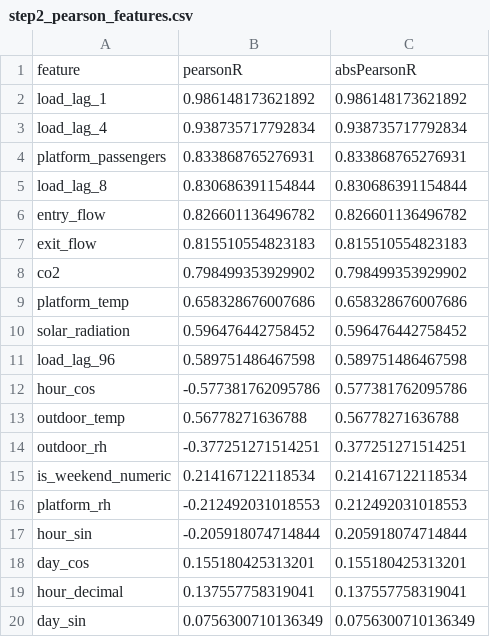
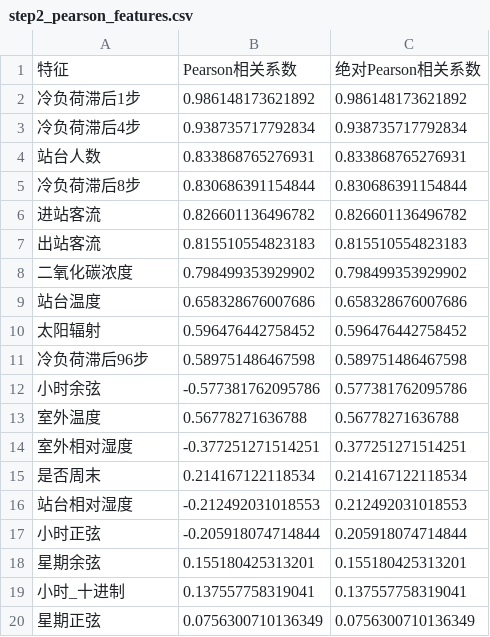
Before and after one commit to kdjhk12643/final_codex2.3, a CSV file: output/tables/step2_pearson_features.csv, drawn as a sheet.

```diff
--- a/output/tables/step2_pearson_features.csv
+++ b/output/tables/step2_pearson_features.csv
@@ -1,20 +1,20 @@
-feature,pearsonR,absPearsonR
-load_lag_1,0.986148173621892,0.986148173621892
-load_lag_4,0.938735717792834,0.938735717792834
-platform_passengers,0.833868765276931,0.833868765276931
-load_lag_8,0.830686391154844,0.830686391154844
-entry_flow,0.826601136496782,0.826601136496782
-exit_flow,0.815510554823183,0.815510554823183
-co2,0.798499353929902,0.798499353929902
-platform_temp,0.658328676007686,0.658328676007686
-solar_radiation,0.596476442758452,0.596476442758452
-load_lag_96,0.589751486467598,0.589751486467598
-hour_cos,-0.577381762095786,0.577381762095786
-outdoor_temp,0.56778271636788,0.56778271636788
-outdoor_rh,-0.377251271514251,0.377251271514251
-is_weekend_numeric,0.214167122118534,0.214167122118534
-platform_rh,-0.212492031018553,0.212492031018553
-hour_sin,-0.205918074714844,0.205918074714844
-day_cos,0.155180425313201,0.155180425313201
-hour_decimal,0.137557758319041,0.137557758319041
-day_sin,0.0756300710136349,0.0756300710136349
+特征,Pearson相关系数,绝对Pearson相关系数
+冷负荷滞后1步,0.986148173621892,0.986148173621892
+冷负荷滞后4步,0.938735717792834,0.938735717792834
+站台人数,0.833868765276931,0.833868765276931
+冷负荷滞后8步,0.830686391154844,0.830686391154844
+进站客流,0.826601136496782,0.826601136496782
+出站客流,0.815510554823183,0.815510554823183
+二氧化碳浓度,0.798499353929902,0.798499353929902
+站台温度,0.658328676007686,0.658328676007686
+太阳辐射,0.596476442758452,0.596476442758452
+冷负荷滞后96步,0.589751486467598,0.589751486467598
+小时余弦,-0.577381762095786,0.577381762095786
+室外温度,0.56778271636788,0.56778271636788
+室外相对湿度,-0.377251271514251,0.377251271514251
+是否周末,0.214167122118534,0.214167122118534
+站台相对湿度,-0.212492031018553,0.212492031018553
+小时正弦,-0.205918074714844,0.205918074714844
+星期余弦,0.155180425313201,0.155180425313201
+小时_十进制,0.137557758319041,0.137557758319041
+星期正弦,0.0756300710136349,0.0756300710136349
```
Also changed, not shown: output/tables/step4_engineering_boundary.csv, output/tables/step4_engineering_constraint_check.csv, 27 other files.
